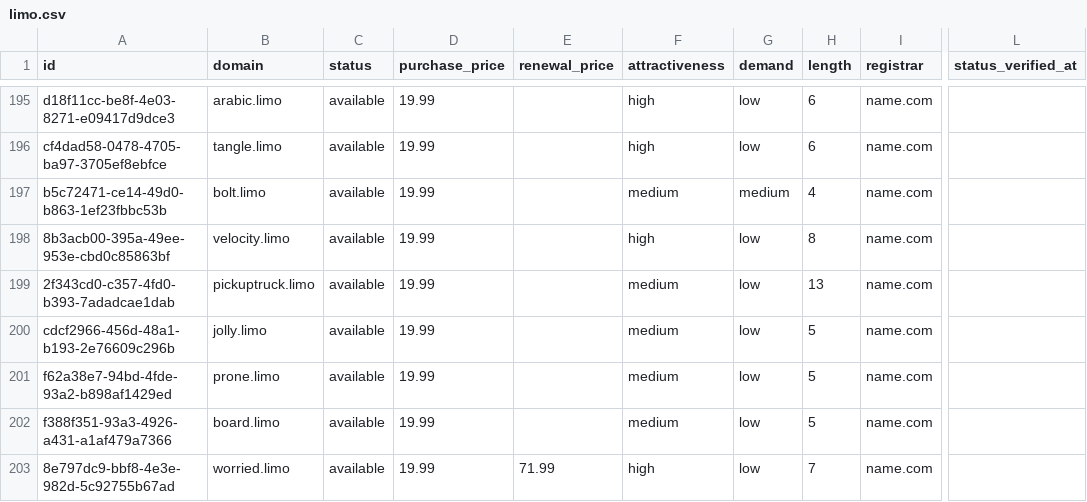
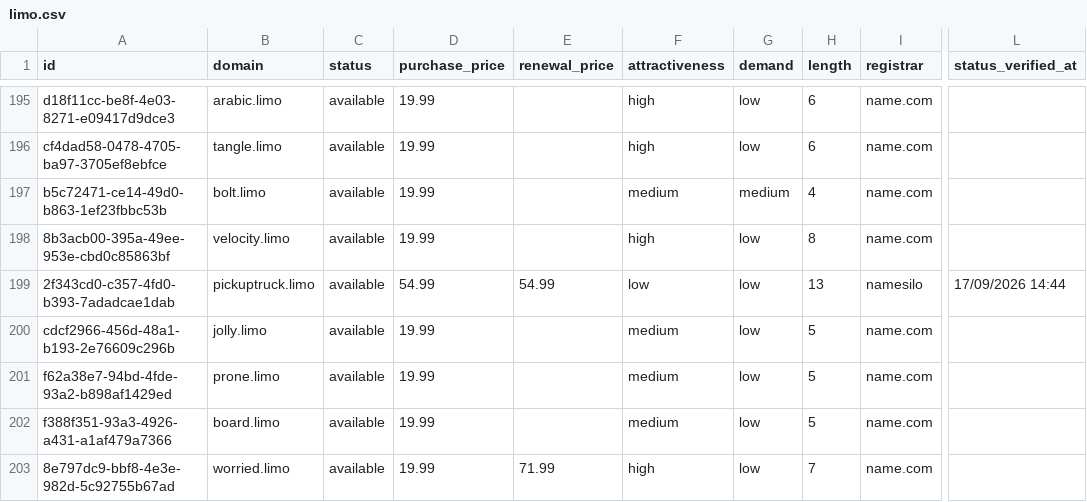
Before and after one commit to UniqueDomains/limo-oneword-domains, a CSV file: limo.csv, drawn as a sheet; only a part is shown, gaps mark what is left out; the diff names each change by its address in the sheet, - before the commit and + after, or states it on an @@ line.

Commit message:
Domains update

```diff
--- a/limo.csv
+++ b/limo.csv
-D199 (purchase_price): 19.99
+D199 (purchase_price): 54.99
-E199 (renewal_price): (empty)
+E199 (renewal_price): 54.99
-F199 (attractiveness): medium
+F199 (attractiveness): low
-I199 (registrar): name.com
+I199 (registrar): namesilo
-L199 (status_verified_at): (empty)
+L199 (status_verified_at): 17/09/2026 14:44
```
Also changed, not shown: 4 other files.
